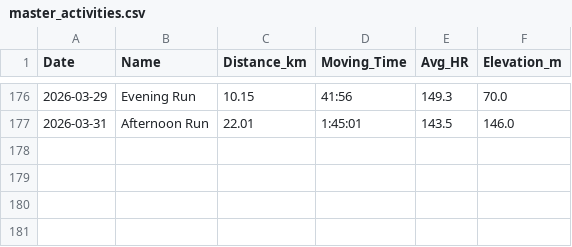
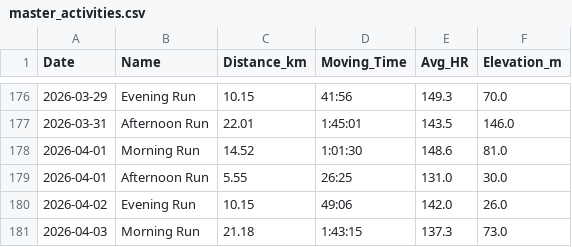
Before and after one commit to dhatton96/marathon-training-tracker, a CSV file: master_activities.csv, drawn as a sheet; only a part is shown, gaps mark what is left out.

```diff
--- a/master_activities.csv
+++ b/master_activities.csv
@@ -177 +177,5 @@ Date,Name,Distance_km,Moving_Time,Avg_HR,Elevation_m
 2026-03-31,Afternoon Run,22.01,1:45:01,143.5,146.0
+2026-04-01,Morning Run,14.52,1:01:30,148.6,81.0
+2026-04-01,Afternoon Run,5.55,26:25,131.0,30.0
+2026-04-02,Evening Run,10.15,49:06,142.0,26.0
+2026-04-03,Morning Run,21.18,1:43:15,137.3,73.0
```
Also changed, not shown: 3 other files.
